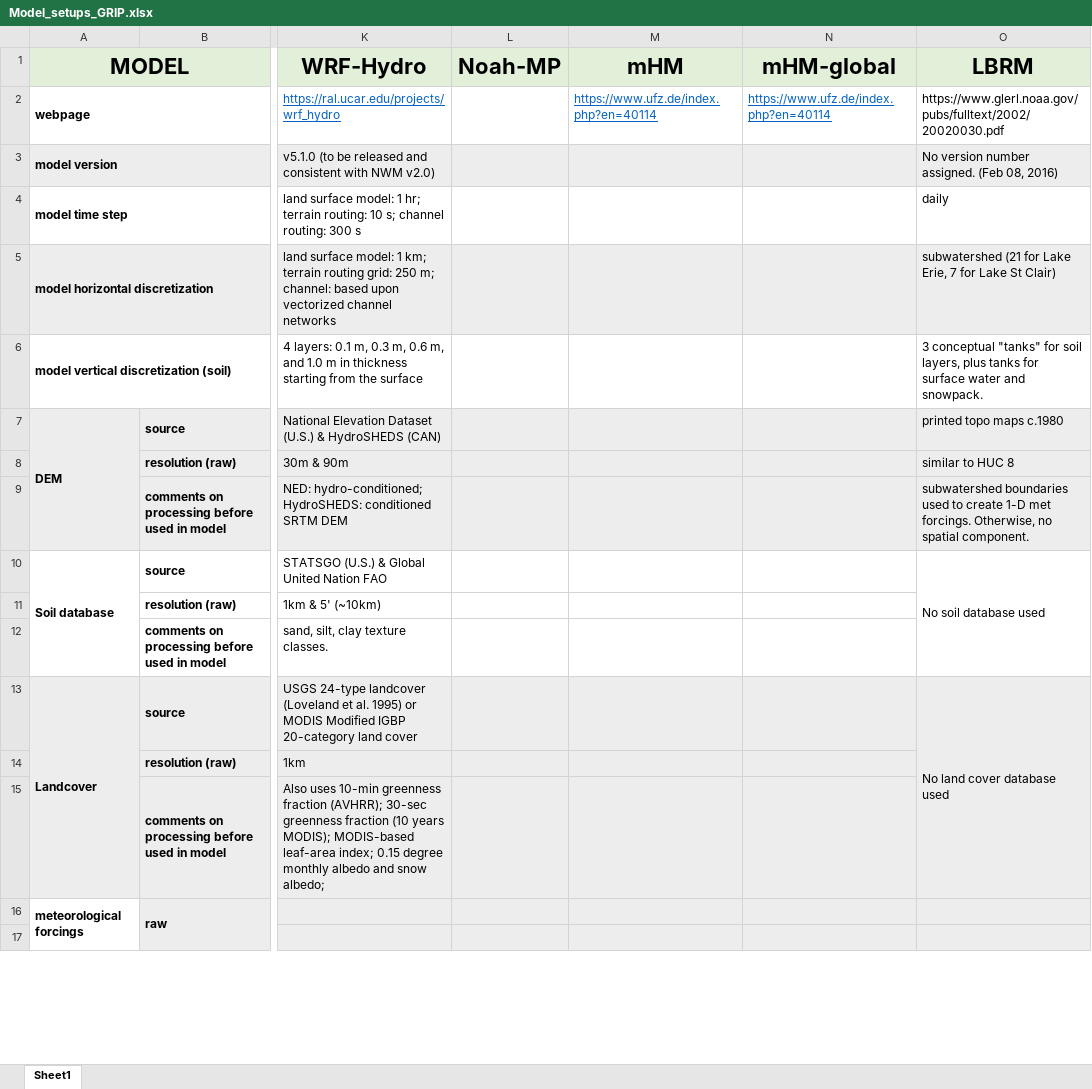
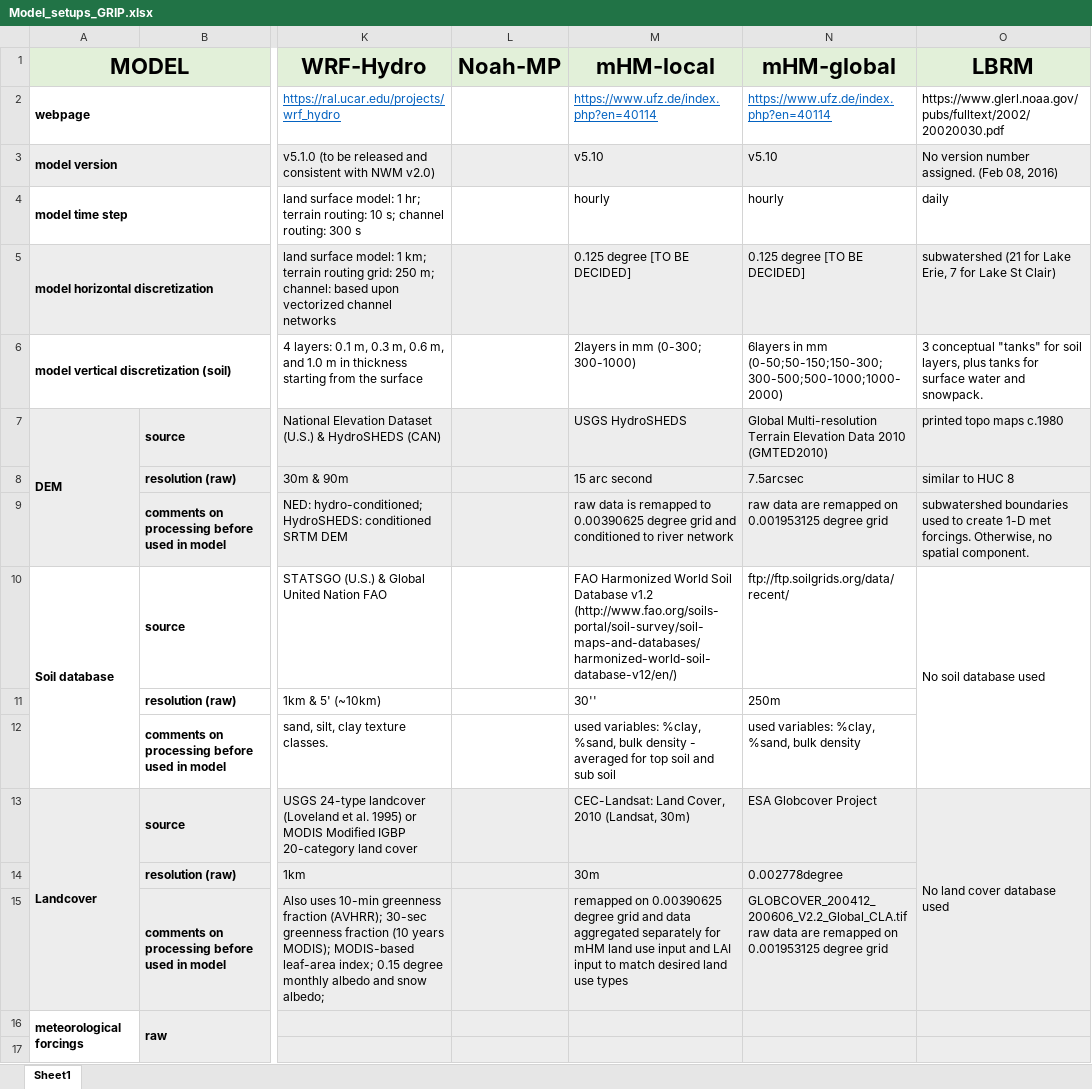
Before and after one commit to julemai/GRIP-E, an Excel workbook: data/Model_setups_GRIP.xlsx, sheet Sheet1, drawn as a sheet; only a part is shown, gaps mark what is left out; values as stored, in another font and other column widths than the file's, no borders; charts and pictures not drawn; the diff covers the shown part only; the diff names each change by its address in the sheet, - before the commit and + after, or states it on an @@ line.

Commit message:
Update model setups with mHM-local and mHM-global

```diff
--- a/data/Model_setups_GRIP.xlsx (sheet Sheet1)
+++ b/data/Model_setups_GRIP.xlsx (sheet Sheet1)
-M1: mHM
+M1: mHM-local
-M3 (mHM-local): (empty)
+M3 (mHM-local): v5.10
-N3 (mHM-global): (empty)
+N3 (mHM-global): v5.10
-M4 (mHM-local): (empty)
+M4 (mHM-local): hourly
-N4 (mHM-global): (empty)
+N4 (mHM-global): hourly
-M5 (mHM-local): (empty)
+M5 (mHM-local): 0.125 degree [TO BE DECIDED]
-N5 (mHM-global): (empty)
+N5 (mHM-global): 0.125 degree [TO BE DECIDED]
-M6 (mHM-local): (empty)
+M6 (mHM-local): 2layers in mm (0-300; 300-1000)
-N6 (mHM-global): (empty)
+N6 (mHM-global): 6layers in mm (0-50;50-150;150-300;300-500;500-1000;1000- 2000)
-M7 (mHM-local): (empty)
+M7 (mHM-local): USGS HydroSHEDS
-N7 (mHM-global): (empty)
+N7 (mHM-global): Global Multi-resolution Terrain Elevation Data 2010 (GMTED2010)
-M8 (mHM-local): (empty)
+M8 (mHM-local): 15 arc second
-N8 (mHM-global): (empty)
+N8 (mHM-global): 7.5arcsec
-M9 (mHM-local): (empty)
+M9 (mHM-local): raw data is remapped to 0.00390625 degree grid and conditioned to river network
-N9 (mHM-global): (empty)
+N9 (mHM-global): raw data are remapped on 0.001953125 degree grid
-M10 (mHM-local): (empty)
+M10 (mHM-local): FAO Harmonized World Soil Database v1.2 (http://www.fao.org/soils-portal/soil-survey/soil-maps-and-databases/harmonized-world-soil-database-v12/en/)
-N10 (mHM-global): (empty)
+N10 (mHM-global): ftp://ftp.soilgrids.org/data/recent/
-M11 (mHM-local): (empty)
+M11 (mHM-local): 30''
-N11 (mHM-global): (empty)
+N11 (mHM-global): 250m
-M12 (mHM-local): (empty)
+M12 (mHM-local): used variables: %clay, %sand, bulk density - averaged for top soil and sub soil
-N12 (mHM-global): (empty)
+N12 (mHM-global): used variables: %clay, %sand, bulk density
-M13 (mHM-local): (empty)
+M13 (mHM-local): CEC-Landsat: Land Cover, 2010 (Landsat, 30m)
-N13 (mHM-global): (empty)
+N13 (mHM-global): ESA Globcover Project
-M14 (mHM-local): (empty)
+M14 (mHM-local): 30m
-N14 (mHM-global): (empty)
+N14 (mHM-global): 0.002778degree
-M15 (mHM-local): (empty)
+M15 (mHM-local): remapped on 0.00390625 degree grid and data aggregated separately for mHM land use input and LAI input to match desired land use types
-N15 (mHM-global): (empty)
+N15 (mHM-global): GLOBCOVER_200412_200606_V2.2_Global_CLA.tif raw data are remapped on 0.001953125 degree grid
```
Also changed, not shown: 1 added row, 1 removed row and 28 edited cells elsewhere in this sheet, charts or pictures.
